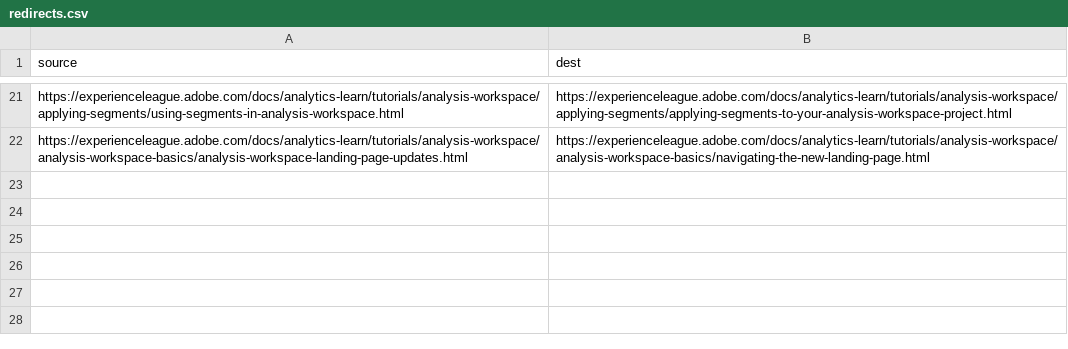
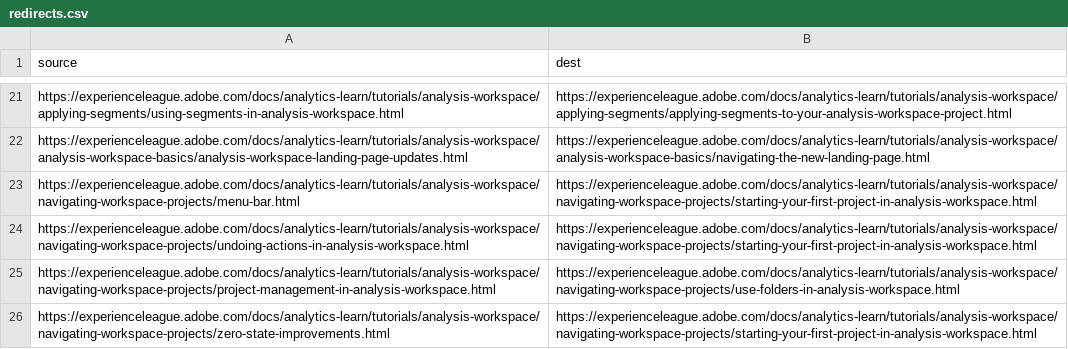
Before and after one commit to AdobeDocs/analytics-learn.en, a CSV file: redirects.csv, drawn as a sheet; only a part is shown, gaps mark what is left out; the diff names each change by its address in the sheet, - before the commit and + after, or states it on an @@ line.

Commit message:
Update redirects.csv

```diff
--- a/redirects.csv
+++ b/redirects.csv
+row 23: https://experienceleague.adobe.com/docs/analytics-learn/tutorials/analysis-workspace/navigating-workspace-projects/menu-bar.html | https://experienceleague.adobe.com/docs/analytics-learn/tutorials/analysis-workspace/navigating-workspace-projects/starting-your-first-project-in-analysis-workspace.html
+row 24: https://experienceleague.adobe.com/docs/analytics-learn/tutorials/analysis-workspace/navigating-workspace-projects/undoing-actions-in-analysis-workspace.html | https://experienceleague.adobe.com/docs/analytics-learn/tutorials/analysis-workspace/navigating-workspace-projects/starting-your-first-project-in-analysis-workspace.html
+row 25: https://experienceleague.adobe.com/docs/analytics-learn/tutorials/analysis-workspace/navigating-workspace-projects/project-management-in-analysis-workspace.html | https://experienceleague.adobe.com/docs/analytics-learn/tutorials/analysis-workspace/navigating-workspace-projects/use-folders-in-analysis-workspace.html
+row 26: https://experienceleague.adobe.com/docs/analytics-learn/tutorials/analysis-workspace/navigating-workspace-projects/zero-state-improvements.html | https://experienceleague.adobe.com/docs/analytics-learn/tutorials/analysis-workspace/navigating-workspace-projects/starting-your-first-project-in-analysis-workspace.html
```
